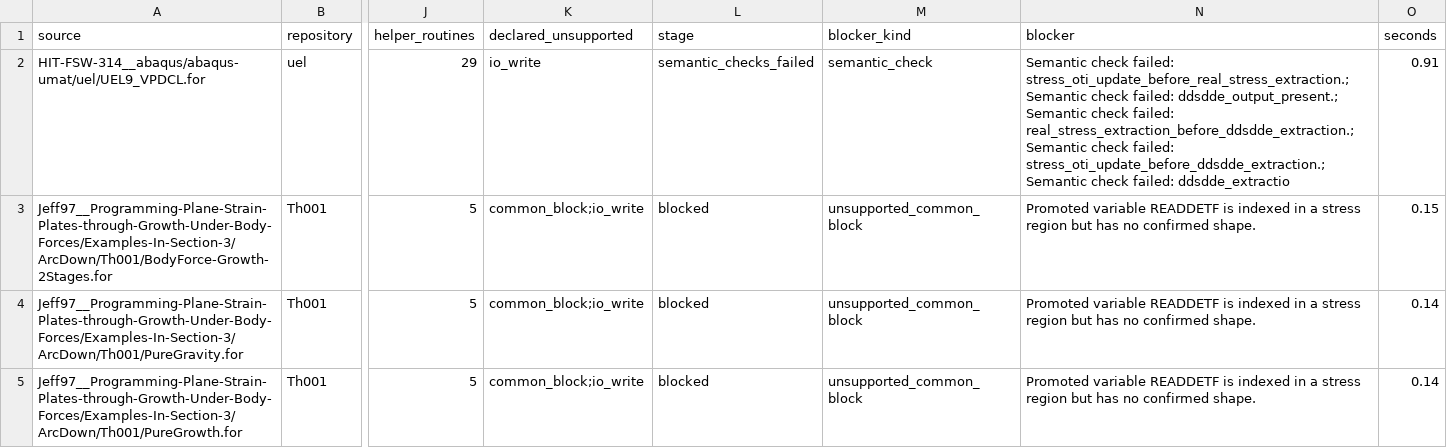
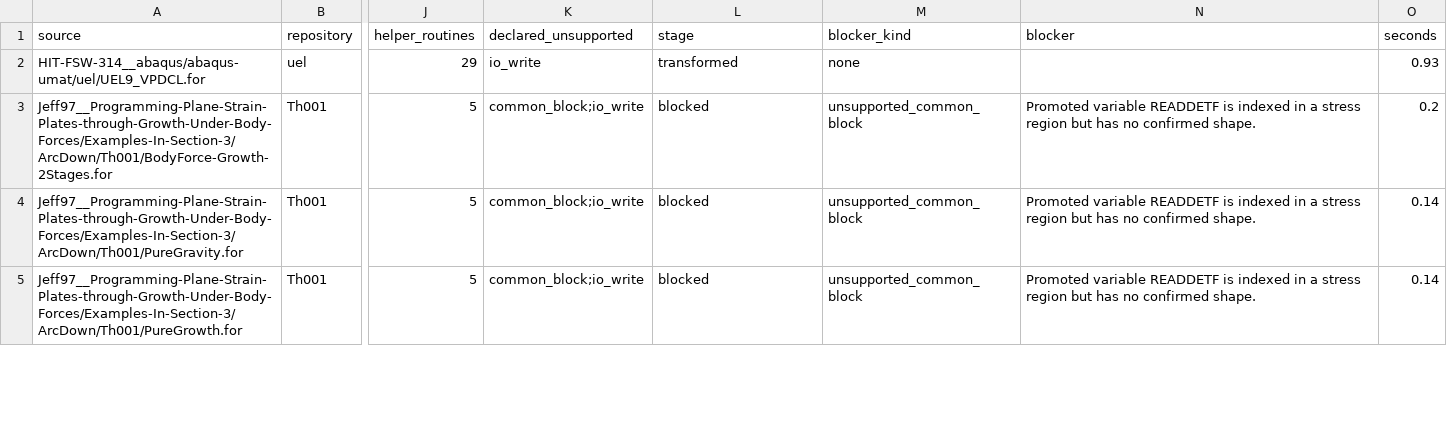
Before and after one commit to AMMS-Lab-UTSA/UMAT_source_transformation, a CSV file: paper_results/discovery/discovery_triage.csv, drawn as a sheet; only a part is shown, gaps mark what is left out; the diff covers the shown part only; the diff names each change by its address in the sheet, - before the commit and + after, or states it on an @@ line.

```diff
--- a/paper_results/discovery/discovery_triage.csv
+++ b/paper_results/discovery/discovery_triage.csv
-L2 (stage): semantic_checks_failed
+L2 (stage): transformed
-M2 (blocker_kind): semantic_check
+M2 (blocker_kind): none
-N2 (blocker): Semantic check failed: stress_oti_update_before_real_stress_extraction.; Semantic check failed: ddsdde_output_present.; Semantic check failed: real_stress_extraction_before_ddsdde_extraction.; Semantic check failed: stress_oti_update_before_ddsdde_extraction.; Semantic check failed: ddsdde_extractio
+N2 (blocker): (empty)
-O2 (seconds): 0.91
+O2 (seconds): 0.93
-O3 (seconds): 0.15
+O3 (seconds): 0.2
```
Also changed, not shown: 94 edited cells elsewhere in this file, 3 other files.
